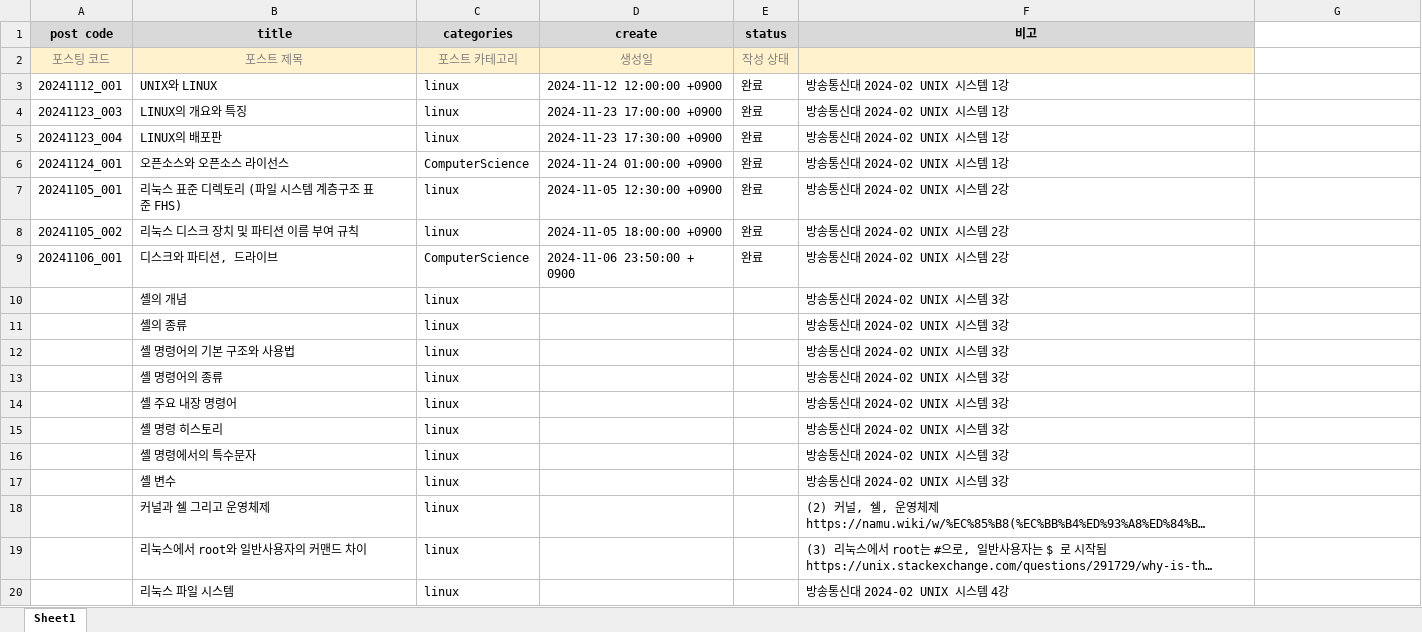
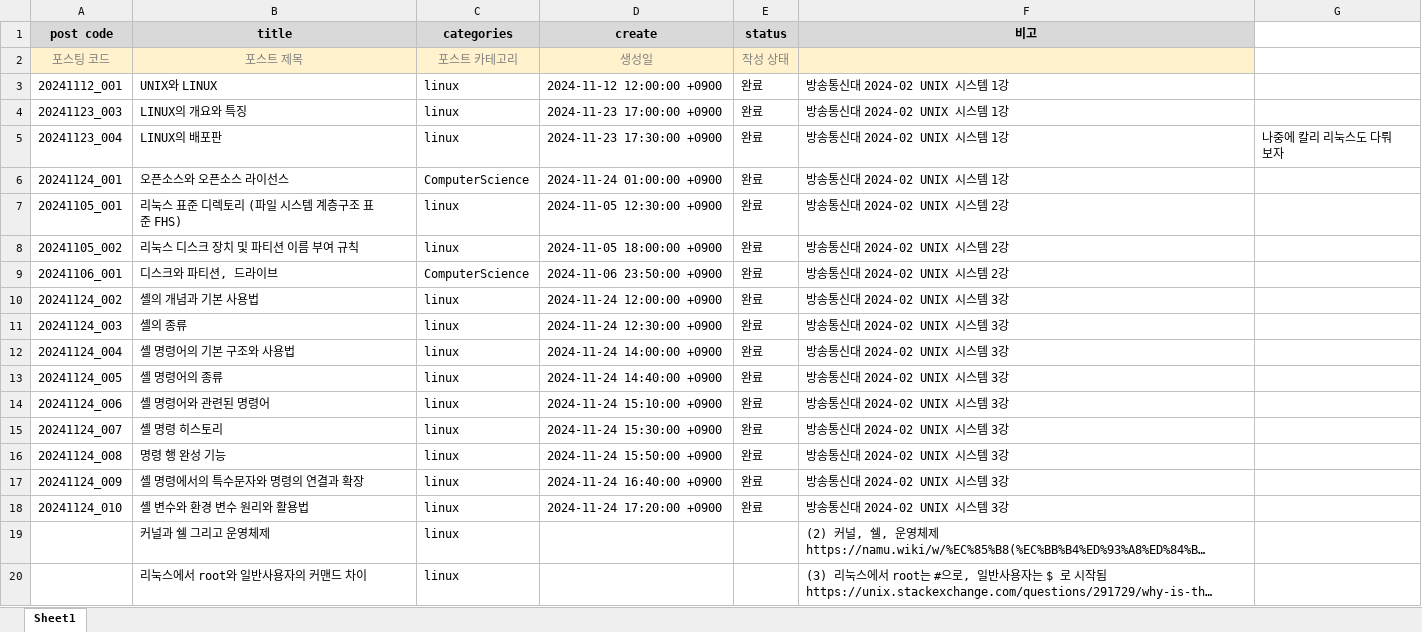
Before and after one commit to whdrns2013/whdrns2013.github.io, an Excel workbook: assets/xlsx/00_content_list.xlsx, sheet Sheet1, drawn as a sheet; only a part is shown; the shorter side is filled out with more unchanged rows; long unchanged cells end in …; values as stored, in another font and other column widths than the file's, no borders; removed rows and columns are numbered as before the commit, all else as after; the diff names each change by its address in the sheet, - before the commit and + after, or states it on an @@ line.

```diff
--- a/assets/xlsx/00_content_list.xlsx (sheet Sheet1)
+++ b/assets/xlsx/00_content_list.xlsx (sheet Sheet1)
-G5: (empty)
+G5: 나중에 칼리 리눅스도 다뤄보자
-D9 (create): 2024-11-06 23:50:00 + 0900
+D9 (create): 2024-11-06 23:50:00 +0900
-row 10:  | 셸의 개념 | linux |  |  | 방송통신대 2024-02 UNIX 시스템 3강
+row 10: 20241124_002 | 셸의 개념과 기본 사용법 | linux | 2024-11-24 12:00:00 +0900 | 완료 | 방송통신대 2024-02 UNIX 시스템 3강
-A11 (post code): (empty)
+A11 (post code): 20241124_003
-D11 (create): (empty)
+D11 (create): 2024-11-24 12:30:00 +0900
-E11:E13 (status): (empty)
+E11:E13 (status): 완료
-A12 (post code): (empty)
+A12 (post code): 20241124_004
-D12 (create): (empty)
+D12 (create): 2024-11-24 14:00:00 +0900
-A13 (post code): (empty)
+A13 (post code): 20241124_005
-D13 (create): (empty)
+D13 (create): 2024-11-24 14:40:00 +0900
-row 14:  | 셸 주요 내장 명령어 | linux |  |  | 방송통신대 2024-02 UNIX 시스템 3강
+row 14: 20241124_006 | 셸 명령어와 관련된 명령어 | linux | 2024-11-24 15:10:00 +0900 | 완료 | 방송통신대 2024-02 UNIX 시스템 3강
-A15 (post code): (empty)
+A15 (post code): 20241124_007
-D15 (create): (empty)
+D15 (create): 2024-11-24 15:30:00 +0900
-E15 (status): (empty)
+E15 (status): 완료
-row 16:  | 셸 명령에서의 특수문자 | linux |  |  | 방송통신대 2024-02 UNIX 시스템 3강
-row 17:  | 셸 변수 | linux |  |  | 방송통신대 2024-02 UNIX 시스템 3강
+row 16: 20241124_008 | 명령 행 완성 기능 | linux | 2024-11-24 15:50:00 +0900 | 완료 | 방송통신대 2024-02 UNIX 시스템 3강
+row 17: 20241124_009 | 셸 명령에서의 특수문자와 명령의 연결과 확장 | linux | 2024-11-24 16:40:00 +0900 | 완료 | 방송통신대 2024-02 UNIX 시스템 3강
+row 18: 20241124_010 | 셸 변수와 환경 변수 원리와 활용법 | linux | 2024-11-24 17:20:00 +0900 | 완료 | 방송통신대 2024-02 UNIX 시스템 3강
```
Also changed, not shown: assets/xlsx/word_list_computerscience.xlsx, 10 other files.
